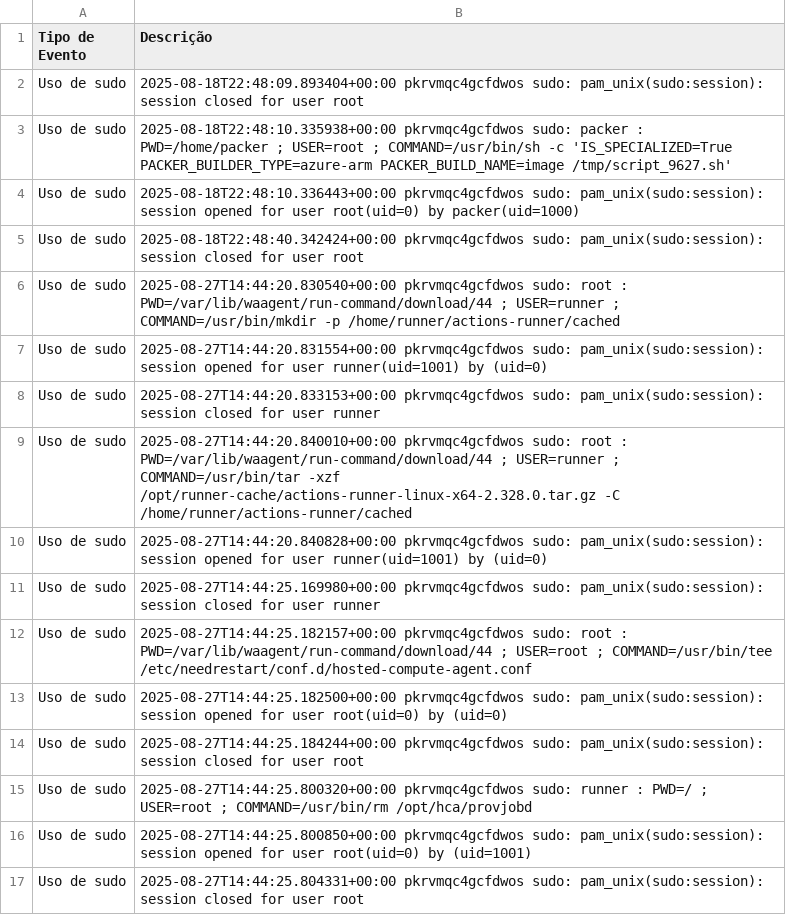
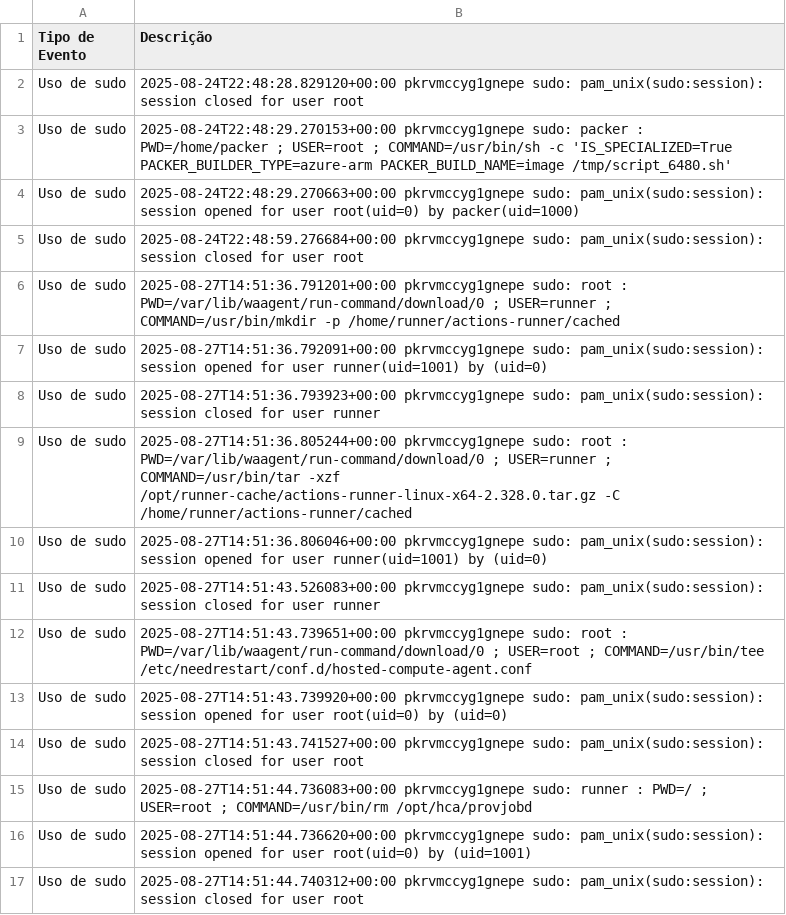
Before and after one commit to LKLuks/prova-final, a CSV file: eventos_seguranca.csv, drawn as a sheet.

```diff
--- a/eventos_seguranca.csv
+++ b/eventos_seguranca.csv
@@ -1,17 +1,17 @@
 Tipo de Evento,Descrição
-Uso de sudo,2025-08-18T22:48:09.893404+00:00 pkrvmqc4gcfdwos sudo: pam_unix(sudo:session): session closed for user root
-Uso de sudo,2025-08-18T22:48:10.335938+00:00 pkrvmqc4gcfdwos sudo:   packer : PWD=/home/packer ; USER=root ; COMMAND=/usr/bin/sh -c 'IS_SPECIALIZED=True PACKER_BUILDER_TYPE=azure-arm PACKER_BUILD_NAME=image  /tmp/script_9627.sh'
-Uso de sudo,2025-08-18T22:48:10.336443+00:00 pkrvmqc4gcfdwos sudo: pam_unix(sudo:session): session opened for user root(uid=0) by packer(uid=1000)
-Uso de sudo,2025-08-18T22:48:40.342424+00:00 pkrvmqc4gcfdwos sudo: pam_unix(sudo:session): session closed for user root
-Uso de sudo,2025-08-27T14:44:20.830540+00:00 pkrvmqc4gcfdwos sudo:     root : PWD=/var/lib/waagent/run-command/download/44 ; USER=runner ; COMMAND=/usr/bin/mkdir -p /home/runner/actions-runner/cached
-Uso de sudo,2025-08-27T14:44:20.831554+00:00 pkrvmqc4gcfdwos sudo: pam_unix(sudo:session): session opened for user runner(uid=1001) by (uid=0)
-Uso de sudo,2025-08-27T14:44:20.833153+00:00 pkrvmqc4gcfdwos sudo: pam_unix(sudo:session): session closed for user runner
-Uso de sudo,2025-08-27T14:44:20.840010+00:00 pkrvmqc4gcfdwos sudo:     root : PWD=/var/lib/waagent/run-command/download/44 ; USER=runner ; COMMAND=/usr/bin/tar -xzf /opt/runner-cache/actions-runner-linux-x64-2.328.0.tar.gz -C /home/runner/actions-runner/cached
-Uso de sudo,2025-08-27T14:44:20.840828+00:00 pkrvmqc4gcfdwos sudo: pam_unix(sudo:session): session opened for user runner(uid=1001) by (uid=0)
-Uso de sudo,2025-08-27T14:44:25.169980+00:00 pkrvmqc4gcfdwos sudo: pam_unix(sudo:session): session closed for user runner
-Uso de sudo,2025-08-27T14:44:25.182157+00:00 pkrvmqc4gcfdwos sudo:     root : PWD=/var/lib/waagent/run-command/download/44 ; USER=root ; COMMAND=/usr/bin/tee /etc/needrestart/conf.d/hosted-compute-agent.conf
-Uso de sudo,2025-08-27T14:44:25.182500+00:00 pkrvmqc4gcfdwos sudo: pam_unix(sudo:session): session opened for user root(uid=0) by (uid=0)
-Uso de sudo,2025-08-27T14:44:25.184244+00:00 pkrvmqc4gcfdwos sudo: pam_unix(sudo:session): session closed for user root
-Uso de sudo,2025-08-27T14:44:25.800320+00:00 pkrvmqc4gcfdwos sudo:   runner : PWD=/ ; USER=root ; COMMAND=/usr/bin/rm /opt/hca/provjobd
-Uso de sudo,2025-08-27T14:44:25.800850+00:00 pkrvmqc4gcfdwos sudo: pam_unix(sudo:session): session opened for user root(uid=0) by (uid=1001)
-Uso de sudo,2025-08-27T14:44:25.804331+00:00 pkrvmqc4gcfdwos sudo: pam_unix(sudo:session): session closed for user root
+Uso de sudo,2025-08-24T22:48:28.829120+00:00 pkrvmccyg1gnepe sudo: pam_unix(sudo:session): session closed for user root
+Uso de sudo,2025-08-24T22:48:29.270153+00:00 pkrvmccyg1gnepe sudo:   packer : PWD=/home/packer ; USER=root ; COMMAND=/usr/bin/sh -c 'IS_SPECIALIZED=True PACKER_BUILDER_TYPE=azure-arm PACKER_BUILD_NAME=image  /tmp/script_6480.sh'
+Uso de sudo,2025-08-24T22:48:29.270663+00:00 pkrvmccyg1gnepe sudo: pam_unix(sudo:session): session opened for user root(uid=0) by packer(uid=1000)
+Uso de sudo,2025-08-24T22:48:59.276684+00:00 pkrvmccyg1gnepe sudo: pam_unix(sudo:session): session closed for user root
+Uso de sudo,2025-08-27T14:51:36.791201+00:00 pkrvmccyg1gnepe sudo:     root : PWD=/var/lib/waagent/run-command/download/0 ; USER=runner ; COMMAND=/usr/bin/mkdir -p /home/runner/actions-runner/cached
+Uso de sudo,2025-08-27T14:51:36.792091+00:00 pkrvmccyg1gnepe sudo: pam_unix(sudo:session): session opened for user runner(uid=1001) by (uid=0)
+Uso de sudo,2025-08-27T14:51:36.793923+00:00 pkrvmccyg1gnepe sudo: pam_unix(sudo:session): session closed for user runner
+Uso de sudo,2025-08-27T14:51:36.805244+00:00 pkrvmccyg1gnepe sudo:     root : PWD=/var/lib/waagent/run-command/download/0 ; USER=runner ; COMMAND=/usr/bin/tar -xzf /opt/runner-cache/actions-runner-linux-x64-2.328.0.tar.gz -C /home/runner/actions-runner/cached
+Uso de sudo,2025-08-27T14:51:36.806046+00:00 pkrvmccyg1gnepe sudo: pam_unix(sudo:session): session opened for user runner(uid=1001) by (uid=0)
+Uso de sudo,2025-08-27T14:51:43.526083+00:00 pkrvmccyg1gnepe sudo: pam_unix(sudo:session): session closed for user runner
+Uso de sudo,2025-08-27T14:51:43.739651+00:00 pkrvmccyg1gnepe sudo:     root : PWD=/var/lib/waagent/run-command/download/0 ; USER=root ; COMMAND=/usr/bin/tee /etc/needrestart/conf.d/hosted-compute-agent.conf
+Uso de sudo,2025-08-27T14:51:43.739920+00:00 pkrvmccyg1gnepe sudo: pam_unix(sudo:session): session opened for user root(uid=0) by (uid=0)
+Uso de sudo,2025-08-27T14:51:43.741527+00:00 pkrvmccyg1gnepe sudo: pam_unix(sudo:session): session closed for user root
+Uso de sudo,2025-08-27T14:51:44.736083+00:00 pkrvmccyg1gnepe sudo:   runner : PWD=/ ; USER=root ; COMMAND=/usr/bin/rm /opt/hca/provjobd
+Uso de sudo,2025-08-27T14:51:44.736620+00:00 pkrvmccyg1gnepe sudo: pam_unix(sudo:session): session opened for user root(uid=0) by (uid=1001)
+Uso de sudo,2025-08-27T14:51:44.740312+00:00 pkrvmccyg1gnepe sudo: pam_unix(sudo:session): session closed for user root
```
